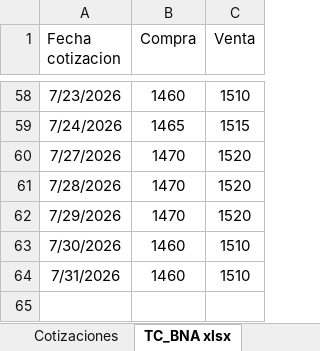
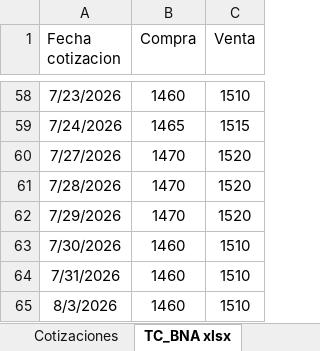
Before and after one commit to jazminlopezifran-collab/dashboard-compras, an Excel workbook: COMPRAS--.xlsx, sheet TC_BNA xlsx, drawn as a sheet; only a part is shown, gaps mark what is left out; values as stored, in another font and other column widths than the file's, no borders; table styles not drawn; the diff names each change by its address in the sheet, - before the commit and + after, or states it on an @@ line.

```diff
--- a/COMPRAS--.xlsx (sheet TC_BNA xlsx)
+++ b/COMPRAS--.xlsx (sheet TC_BNA xlsx)
+row 65: 8/3/2026 | 1460 | 1510
```
Also changed, not shown: sheet Insumos-materia prima-reventa, sheet Historial de compras, sheet Cotizaciones, other sheet tabs, formulas that keep their value.
